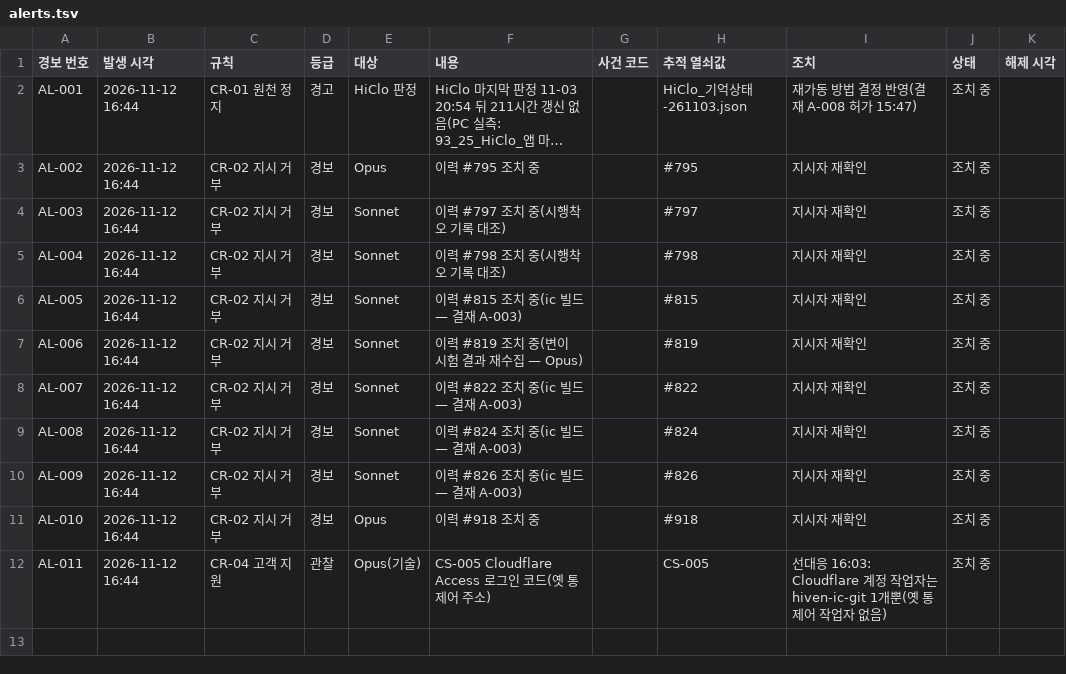
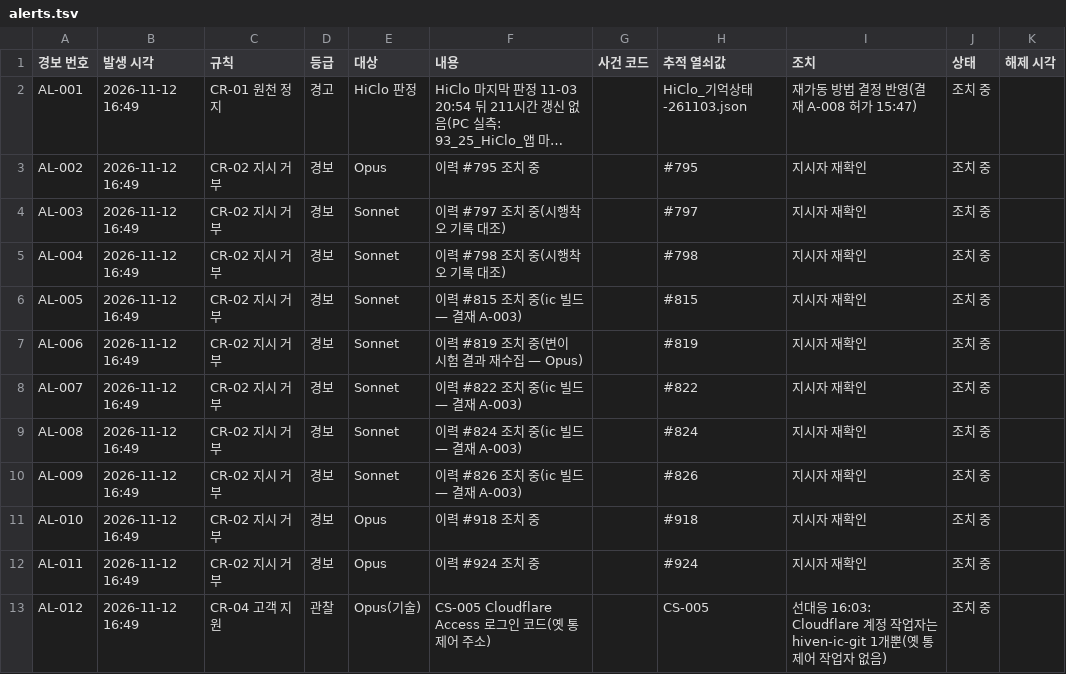
Before and after one commit to Kimsoowhan/hiven-ai-site, a TSV file: cowork/ctl/alerts.tsv, drawn as a sheet; long unchanged cells end in …; addresses are those after the commit; the diff names each change by its address in the sheet, - before the commit and + after, or states it on an @@ line.

```diff
--- a/cowork/ctl/alerts.tsv
+++ b/cowork/ctl/alerts.tsv
-B2:B11 (발생 시각): 2026-11-12 16:44
+B2:B11 (발생 시각): 2026-11-12 16:49
+row 12: AL-011 | 2026-11-12 16:49 | CR-02 지시 거부 | 경보 | Opus | 이력 #924 조치 중 |  | #924 | 지시자 재확인 | 조치 중
-A13 (경보 번호): AL-011
+A13 (경보 번호): AL-012
-B13 (발생 시각): 2026-11-12 16:44
+B13 (발생 시각): 2026-11-12 16:49
```
Also changed, not shown: cowork/ctl/action_lifecycle.tsv, cowork/ctl/model_control_history.tsv, 2 other files.
